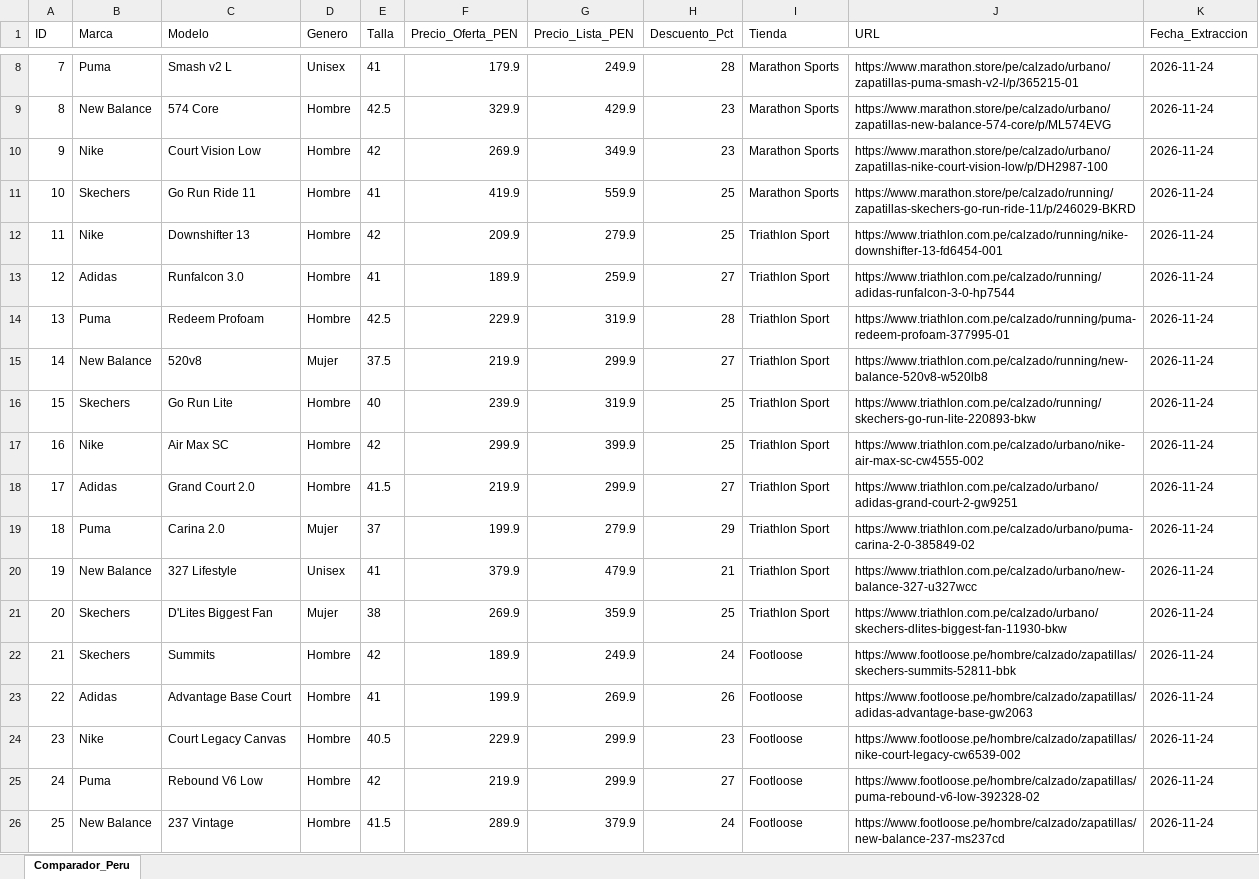
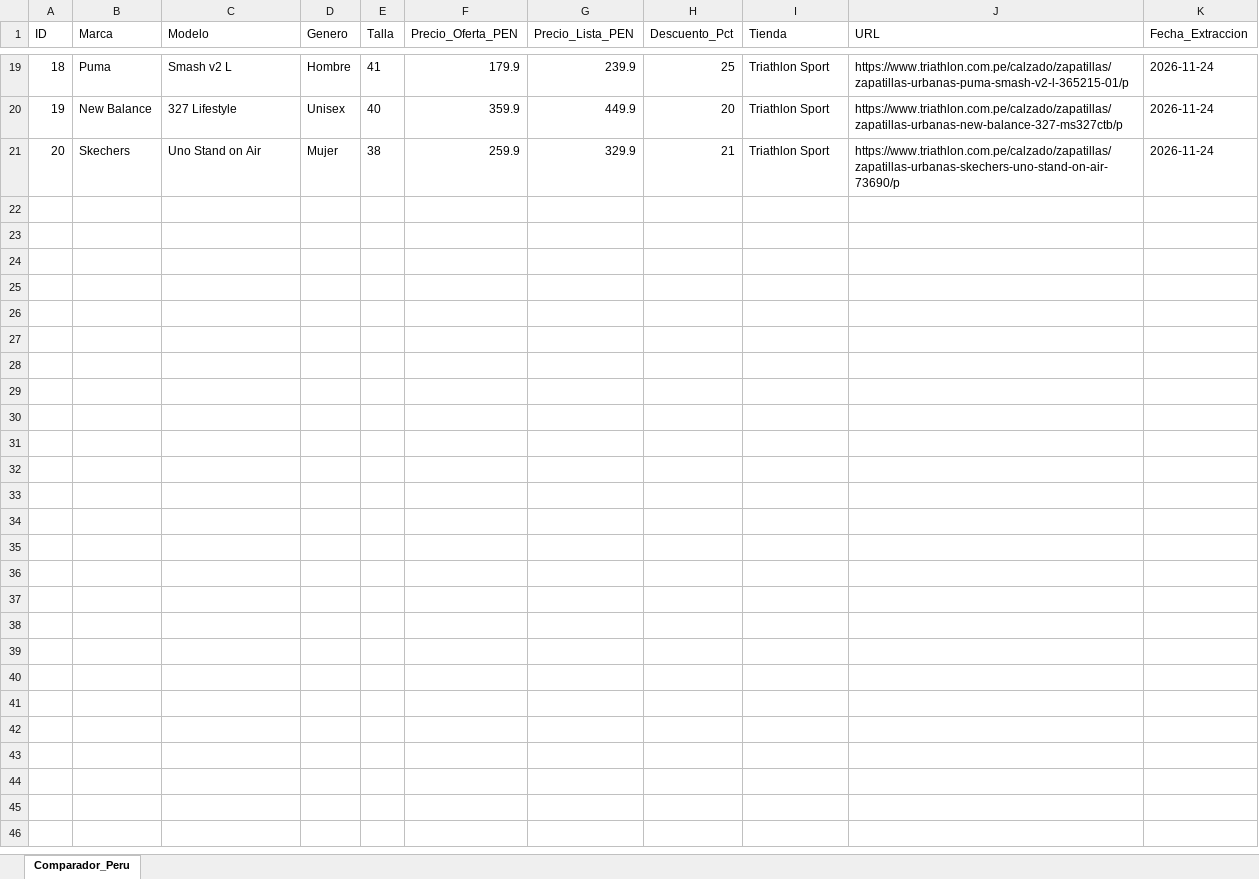
Before and after one commit to valeriariosa/comparador-zapatillas-ef, an Excel workbook: public/zapatillas.xlsx, sheet Comparador_Peru, drawn as a sheet; only a part is shown, gaps mark what is left out; values as stored, in another font and other column widths than the file's, no borders; removed rows and columns are numbered as before the commit, all else as after; the diff covers the shown part only; the diff names each change by its address in the sheet, - before the commit and + after, or states it on an @@ line.

Commit message:
chore(data): actualizar zapatillas.xlsx desde agente n8n

```diff
--- a/public/zapatillas.xlsx (sheet Comparador_Peru)
+++ b/public/zapatillas.xlsx (sheet Comparador_Peru)
@@ column A (ID) renumbered between rows 12 and 19 @@
-D19 (Genero): Unisex
+D19 (Genero): Hombre
-G19 (Precio_Lista_PEN): 249.9
+G19 (Precio_Lista_PEN): 239.9
-H19 (Descuento_Pct): 28
+H19 (Descuento_Pct): 25
-I19 (Tienda): Marathon Sports
+I19 (Tienda): Triathlon Sport
-J19 (URL): https://www.marathon.store/pe/calzado/urbano/zapatillas-puma-smash-v2-l/p/365215-01
+J19 (URL): https://www.triathlon.com.pe/calzado/zapatillas/zapatillas-urbanas-puma-smash-v2-l-365215-01/p
-row 9: 8 | New Balance | 574 Core | Hombre | 42.5 | 329.9 | 429.9 | 23 | Marathon Sports | https://www.marathon.store/pe/calzado/urbano/zapatillas-new-balance-574-core/p/ML574EVG | 2026-11-24
-row 10: 9 | Nike | Court Vision Low | Hombre | 42 | 269.9 | 349.9 | 23 | Marathon Sports | https://www.marathon.store/pe/calzado/urbano/zapatillas-nike-court-vision-low/p/DH2987-100 | 2026-11-24
-row 11: 10 | Skechers | Go Run Ride 11 | Hombre | 41 | 419.9 | 559.9 | 25 | Marathon Sports | https://www.marathon.store/pe/calzado/running/zapatillas-skechers-go-run-ride-11/p/246029-BKRD | 2026-11-24
-row 12: 11 | Nike | Downshifter 13 | Hombre | 42 | 209.9 | 279.9 | 25 | Triathlon Sport | https://www.triathlon.com.pe/calzado/running/nike-downshifter-13-fd6454-001 | 2026-11-24
-row 13: 12 | Adidas | Runfalcon 3.0 | Hombre | 41 | 189.9 | 259.9 | 27 | Triathlon Sport | https://www.triathlon.com.pe/calzado/running/adidas-runfalcon-3-0-hp7544 | 2026-11-24
-row 14: 13 | Puma | Redeem Profoam | Hombre | 42.5 | 229.9 | 319.9 | 28 | Triathlon Sport | https://www.triathlon.com.pe/calzado/running/puma-redeem-profoam-377995-01 | 2026-11-24
-row 15: 14 | New Balance | 520v8 | Mujer | 37.5 | 219.9 | 299.9 | 27 | Triathlon Sport | https://www.triathlon.com.pe/calzado/running/new-balance-520v8-w520lb8 | 2026-11-24
-row 16: 15 | Skechers | Go Run Lite | Hombre | 40 | 239.9 | 319.9 | 25 | Triathlon Sport | https://www.triathlon.com.pe/calzado/running/skechers-go-run-lite-220893-bkw | 2026-11-24
-row 17: 16 | Nike | Air Max SC | Hombre | 42 | 299.9 | 399.9 | 25 | Triathlon Sport | https://www.triathlon.com.pe/calzado/urbano/nike-air-max-sc-cw4555-002 | 2026-11-24
-row 18: 17 | Adidas | Grand Court 2.0 | Hombre | 41.5 | 219.9 | 299.9 | 27 | Triathlon Sport | https://www.triathlon.com.pe/calzado/urbano/adidas-grand-court-2-gw9251 | 2026-11-24
-row 19: 18 | Puma | Carina 2.0 | Mujer | 37 | 199.9 | 279.9 | 29 | Triathlon Sport | https://www.triathlon.com.pe/calzado/urbano/puma-carina-2-0-385849-02 | 2026-11-24
-E20 (Talla): 41
+E20 (Talla): 40
-F20 (Precio_Oferta_PEN): 379.9
+F20 (Precio_Oferta_PEN): 359.9
-G20 (Precio_Lista_PEN): 479.9
+G20 (Precio_Lista_PEN): 449.9
-H20 (Descuento_Pct): 21
+H20 (Descuento_Pct): 20
-J20 (URL): https://www.triathlon.com.pe/calzado/urbano/new-balance-327-u327wcc
+J20 (URL): https://www.triathlon.com.pe/calzado/zapatillas/zapatillas-urbanas-new-balance-327-ms327ctb/p
-C21 (Modelo): D'Lites Biggest Fan
+C21 (Modelo): Uno Stand on Air
-F21 (Precio_Oferta_PEN): 269.9
+F21 (Precio_Oferta_PEN): 259.9
-G21 (Precio_Lista_PEN): 359.9
+G21 (Precio_Lista_PEN): 329.9
-H21 (Descuento_Pct): 25
+H21 (Descuento_Pct): 21
-J21 (URL): https://www.triathlon.com.pe/calzado/urbano/skechers-dlites-biggest-fan-11930-bkw
+J21 (URL): https://www.triathlon.com.pe/calzado/zapatillas/zapatillas-urbanas-skechers-uno-stand-on-air-73690/p
-row 22: 21 | Skechers | Summits | Hombre | 42 | 189.9 | 249.9 | 24 | Footloose | https://www.footloose.pe/hombre/calzado/zapatillas/skechers-summits-52811-bbk | 2026-11-24
-row 23: 22 | Adidas | Advantage Base Court | Hombre | 41 | 199.9 | 269.9 | 26 | Footloose | https://www.footloose.pe/hombre/calzado/zapatillas/adidas-advantage-base-gw2063 | 2026-11-24
-row 24: 23 | Nike | Court Legacy Canvas | Hombre | 40.5 | 229.9 | 299.9 | 23 | Footloose | https://www.footloose.pe/hombre/calzado/zapatillas/nike-court-legacy-cw6539-002 | 2026-11-24
-row 25: 24 | Puma | Rebound V6 Low | Hombre | 42 | 219.9 | 299.9 | 27 | Footloose | https://www.footloose.pe/hombre/calzado/zapatillas/puma-rebound-v6-low-392328-02 | 2026-11-24
-row 26: 25 | New Balance | 237 Vintage | Hombre | 41.5 | 289.9 | 379.9 | 24 | Footloose | https://www.footloose.pe/hombre/calzado/zapatillas/new-balance-237-ms237cd | 2026-11-24
```
Also changed, not shown: 11 added rows, 5 removed rows and 22 edited cells elsewhere in this sheet.
